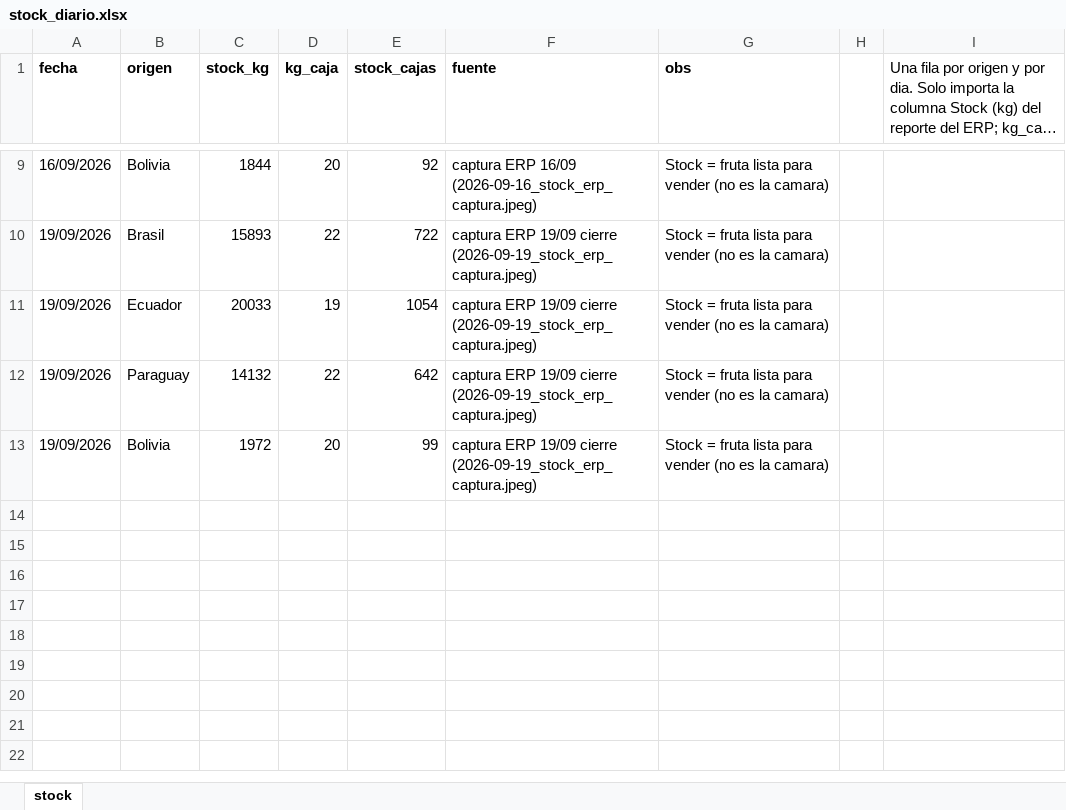
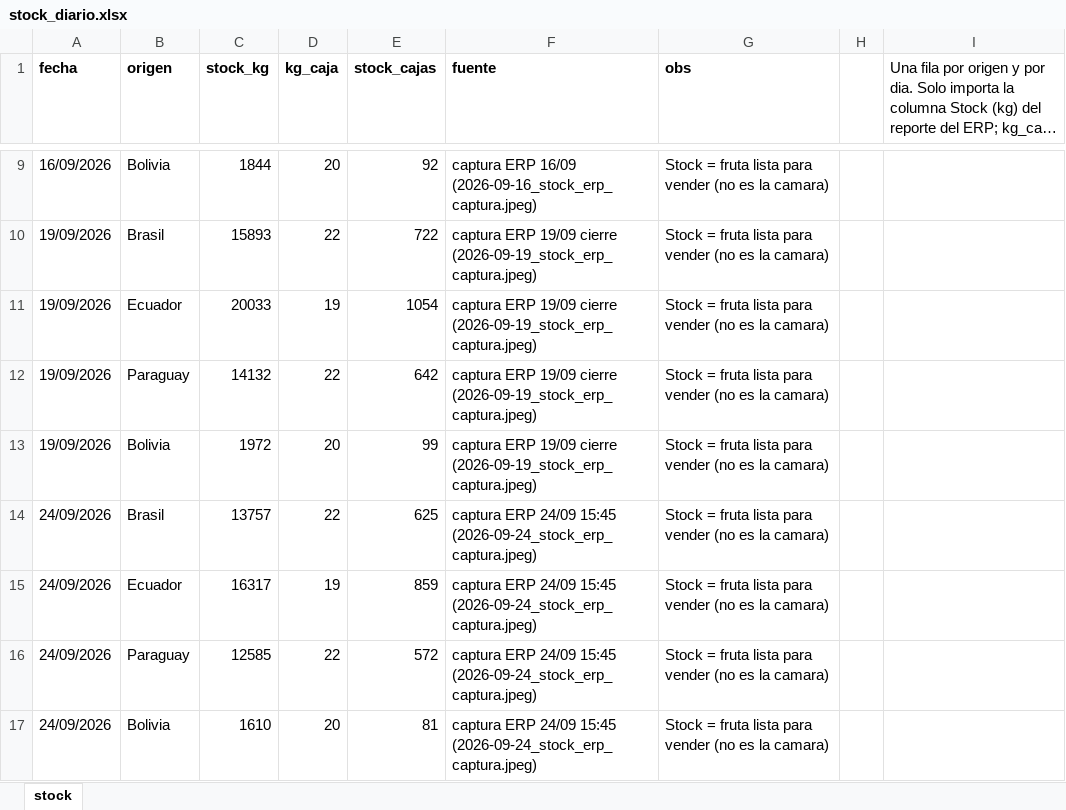
Before and after one commit to ingenieria-pepe/gonza_pepe, an Excel workbook: fuentes/stock/stock_diario.xlsx, sheet stock, drawn as a sheet; only a part is shown, gaps mark what is left out; long unchanged cells end in …; values as stored, in another font and other column widths than the file's, no borders; the diff names each change by its address in the sheet, - before the commit and + after, or states it on an @@ line.

```diff
--- a/fuentes/stock/stock_diario.xlsx (sheet stock)
+++ b/fuentes/stock/stock_diario.xlsx (sheet stock)
+row 14: 24/09/2026 | Brasil | 13757 | 22 | 625 | captura ERP 24/09 15:45 (2026-09-24_stock_erp_captura.jpeg) | Stock = fruta lista para vender (no es la camara)
+row 15: 24/09/2026 | Ecuador | 16317 | 19 | 859 | captura ERP 24/09 15:45 (2026-09-24_stock_erp_captura.jpeg) | Stock = fruta lista para vender (no es la camara)
+row 16: 24/09/2026 | Paraguay | 12585 | 22 | 572 | captura ERP 24/09 15:45 (2026-09-24_stock_erp_captura.jpeg) | Stock = fruta lista para vender (no es la camara)
+row 17: 24/09/2026 | Bolivia | 1610 | 20 | 81 | captura ERP 24/09 15:45 (2026-09-24_stock_erp_captura.jpeg) | Stock = fruta lista para vender (no es la camara)
```
Also changed, not shown: 3 other files.
